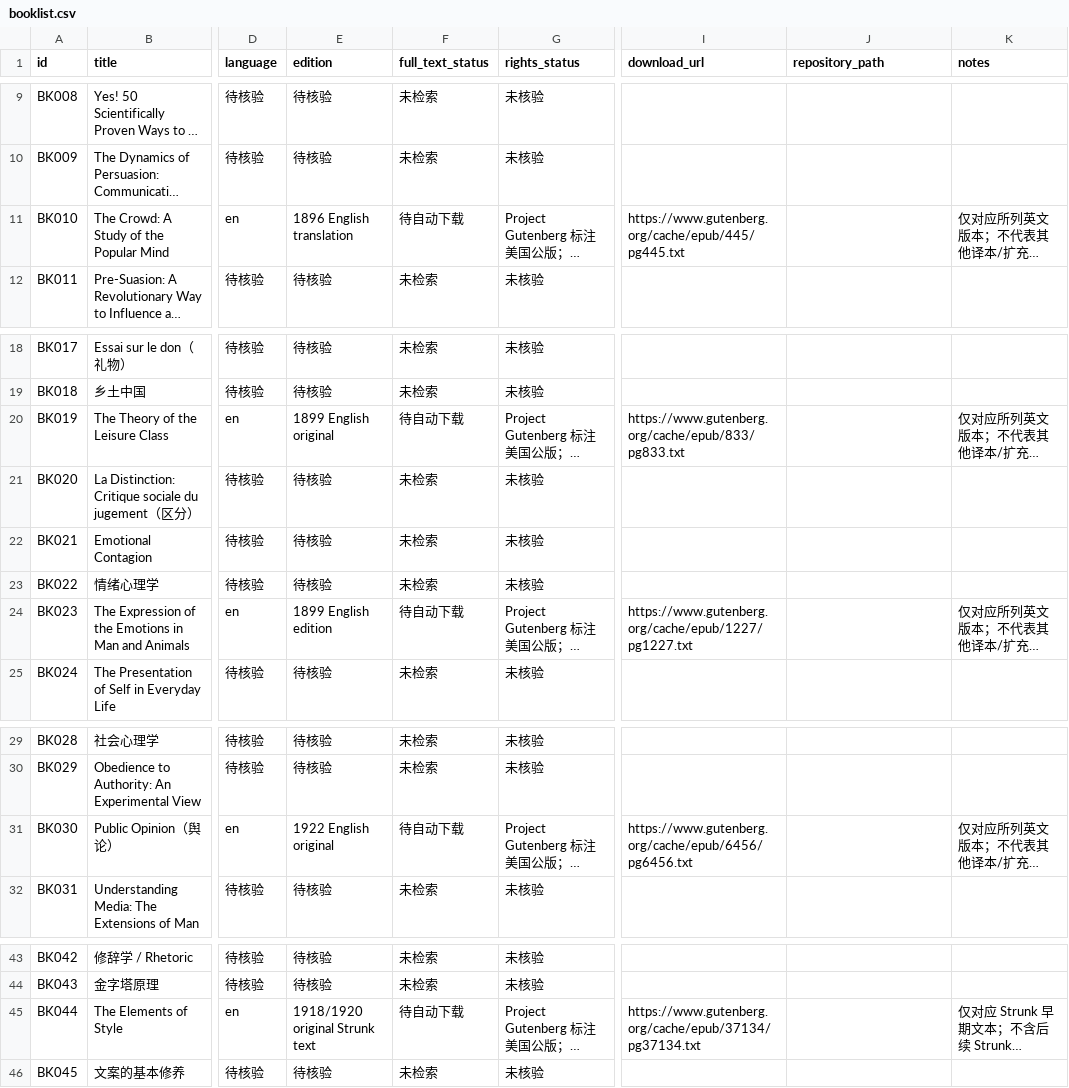
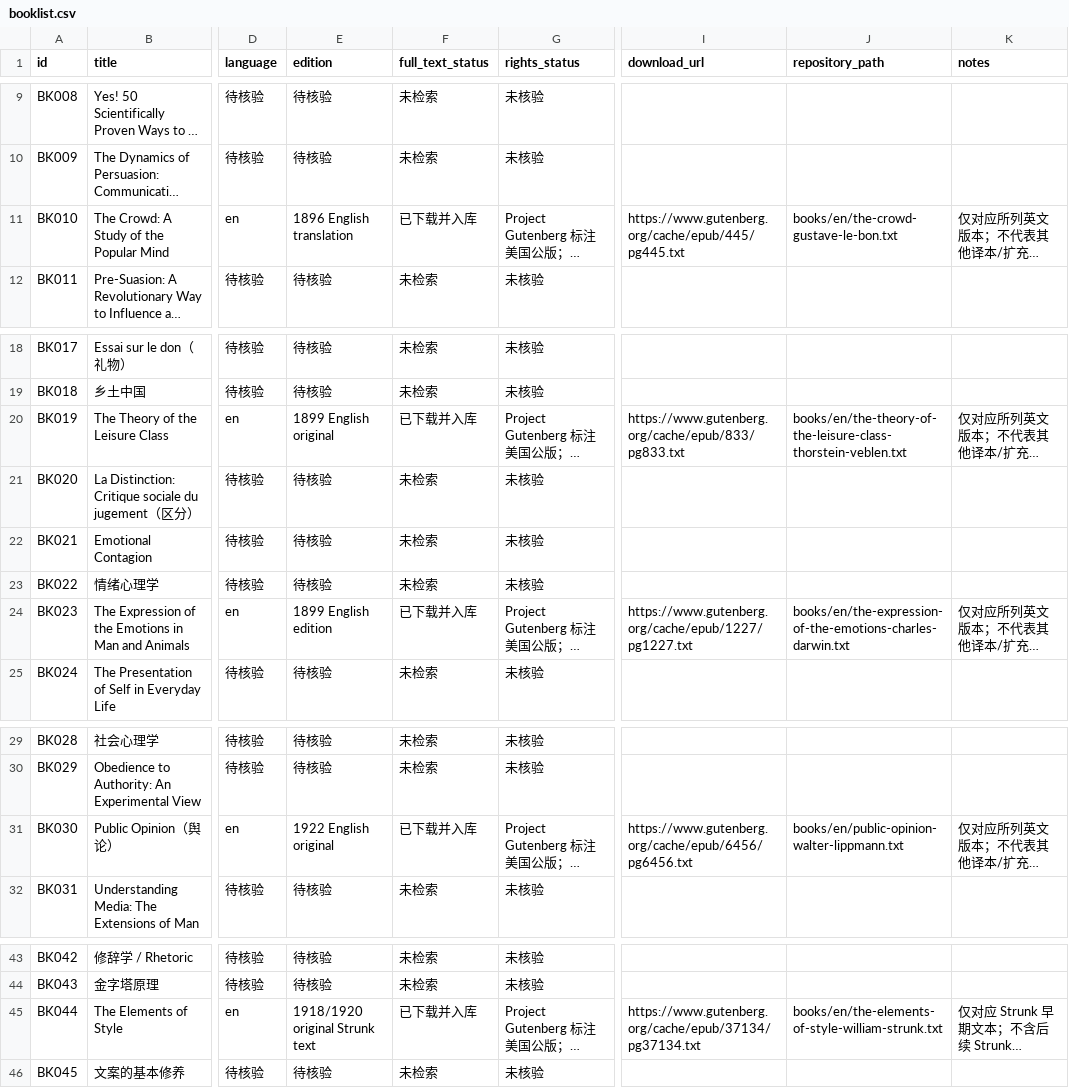
Before and after one commit to dujiu1024-dotcom/shudan, a CSV file: catalog/booklist.csv, drawn as a sheet; only a part is shown, gaps mark what is left out; long unchanged cells end in …; the diff names each change by its address in the sheet, - before the commit and + after, or states it on an @@ line.

Commit message:
Mark five verified public-domain texts as imported

```diff
--- a/catalog/booklist.csv
+++ b/catalog/booklist.csv
-F11 (full_text_status): 待自动下载
+F11 (full_text_status): 已下载并入库
-J11 (repository_path): (empty)
+J11 (repository_path): books/en/the-crowd-gustave-le-bon.txt
-F20 (full_text_status): 待自动下载
+F20 (full_text_status): 已下载并入库
-J20 (repository_path): (empty)
+J20 (repository_path): books/en/the-theory-of-the-leisure-class-thorstein-veblen.txt
-F24 (full_text_status): 待自动下载
+F24 (full_text_status): 已下载并入库
-J24 (repository_path): (empty)
+J24 (repository_path): books/en/the-expression-of-the-emotions-charles-darwin.txt
-F31 (full_text_status): 待自动下载
+F31 (full_text_status): 已下载并入库
-J31 (repository_path): (empty)
+J31 (repository_path): books/en/public-opinion-walter-lippmann.txt
-F45 (full_text_status): 待自动下载
+F45 (full_text_status): 已下载并入库
-J45 (repository_path): (empty)
+J45 (repository_path): books/en/the-elements-of-style-william-strunk.txt
```
